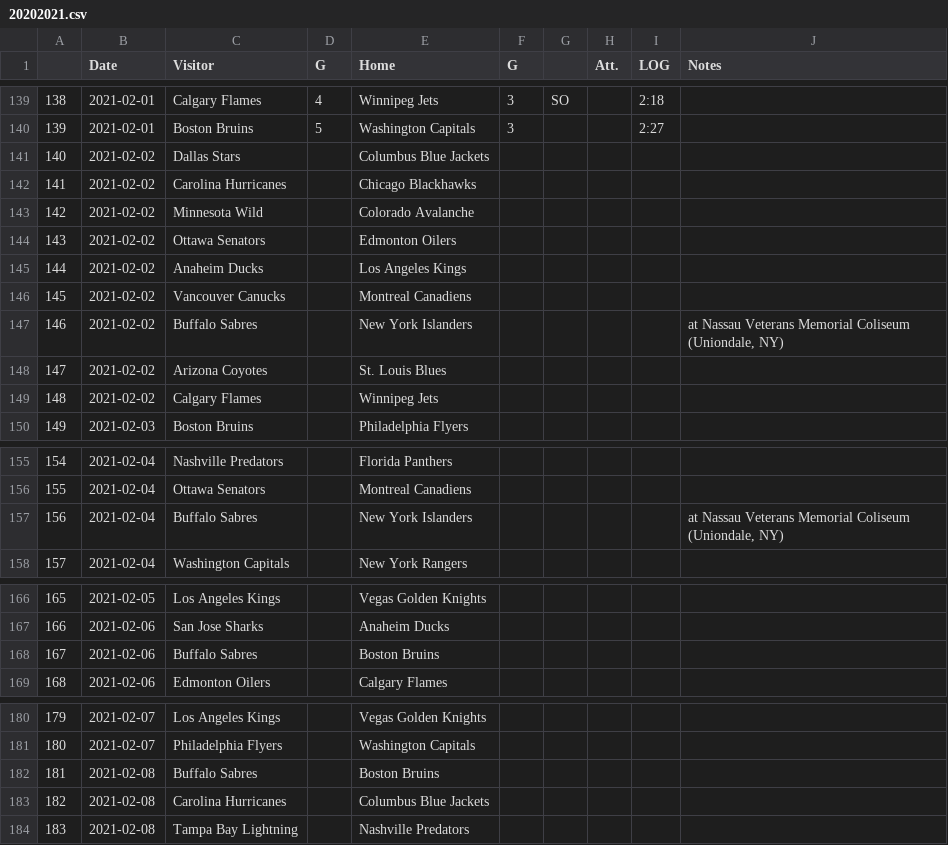
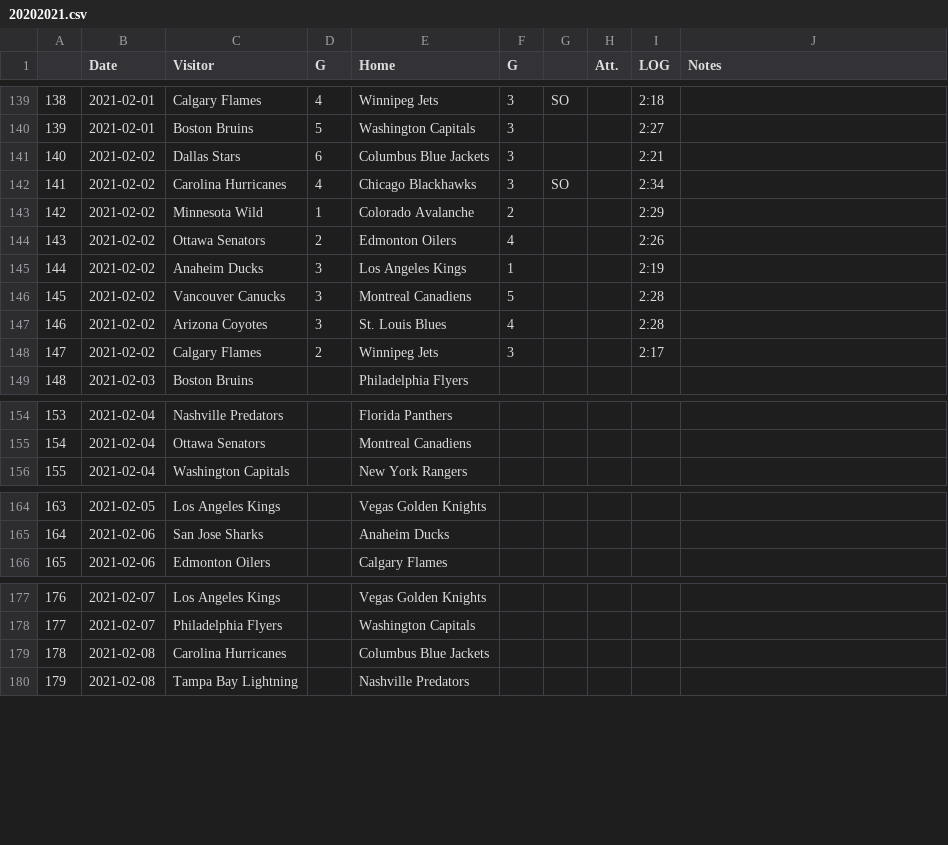
Before and after one commit to pbulsink/HockeyModel, a CSV file: data-raw/20202021.csv, drawn as a sheet; only a part is shown, gaps mark what is left out; removed rows and columns are numbered as before the commit, all else as after; the diff names each change by its address in the sheet, - before the commit and + after, or states it on an @@ line.

```diff
--- a/data-raw/20202021.csv
+++ b/data-raw/20202021.csv
-D141 (G): (empty)
+D141 (G): 6
-F141:F142 (G): (empty)
+F141:F142 (G): 3
-I141 (LOG): (empty)
+I141 (LOG): 2:21
-D142 (G): (empty)
+D142 (G): 4
-G142: (empty)
+G142: SO
-I142 (LOG): (empty)
+I142 (LOG): 2:34
-D143 (G): (empty)
+D143 (G): 1
-F143 (G): (empty)
+F143 (G): 2
-I143 (LOG): (empty)
+I143 (LOG): 2:29
-D144 (G): (empty)
+D144 (G): 2
-F144 (G): (empty)
+F144 (G): 4
-I144 (LOG): (empty)
+I144 (LOG): 2:26
-D145:D146 (G): (empty)
+D145:D146 (G): 3
-F145 (G): (empty)
+F145 (G): 1
-I145 (LOG): (empty)
+I145 (LOG): 2:19
-F146 (G): (empty)
+F146 (G): 5
-I146 (LOG): (empty)
+I146 (LOG): 2:28
-row 147: 146 | 2021-02-02 | Buffalo Sabres |  | New York Islanders |  |  |  |  | at Nassau Veterans Memorial Coliseum (Uniondale, NY)
@@ column A renumbered from row 147 down @@
-D147 (G): (empty)
+D147 (G): 3
-F147 (G): (empty)
+F147 (G): 4
-I147 (LOG): (empty)
+I147 (LOG): 2:28
-D148 (G): (empty)
+D148 (G): 2
-F148 (G): (empty)
+F148 (G): 3
-I148 (LOG): (empty)
+I148 (LOG): 2:17
-row 157: 156 | 2021-02-04 | Buffalo Sabres |  | New York Islanders |  |  |  |  | at Nassau Veterans Memorial Coliseum (Uniondale, NY)
-row 168: 167 | 2021-02-06 | Buffalo Sabres |  | Boston Bruins
-row 182: 181 | 2021-02-08 | Buffalo Sabres |  | Boston Bruins
```
Also changed, not shown: 11 other files.
